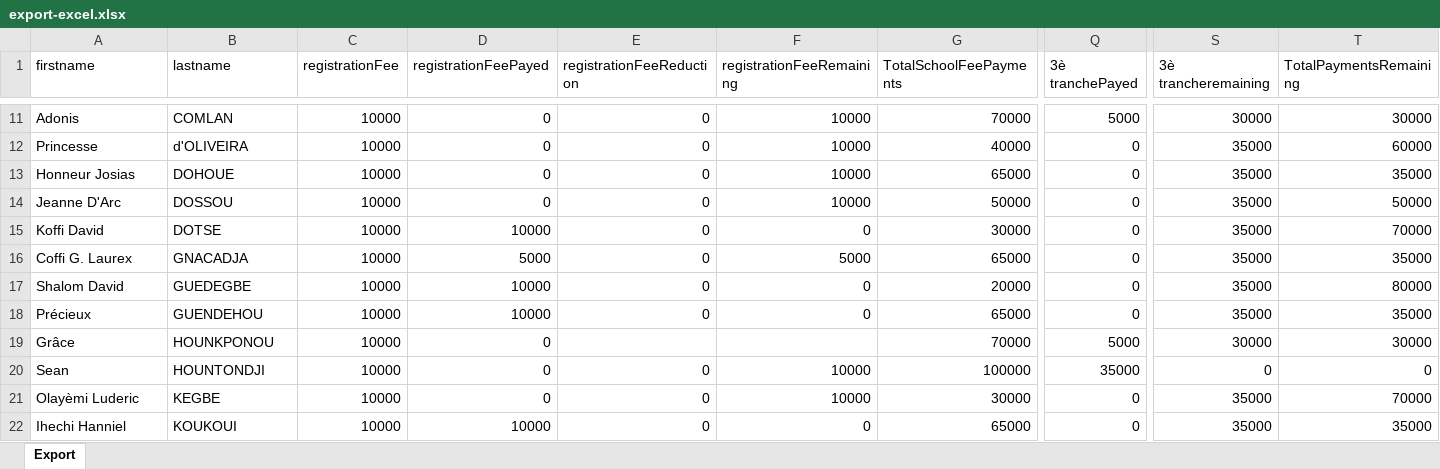
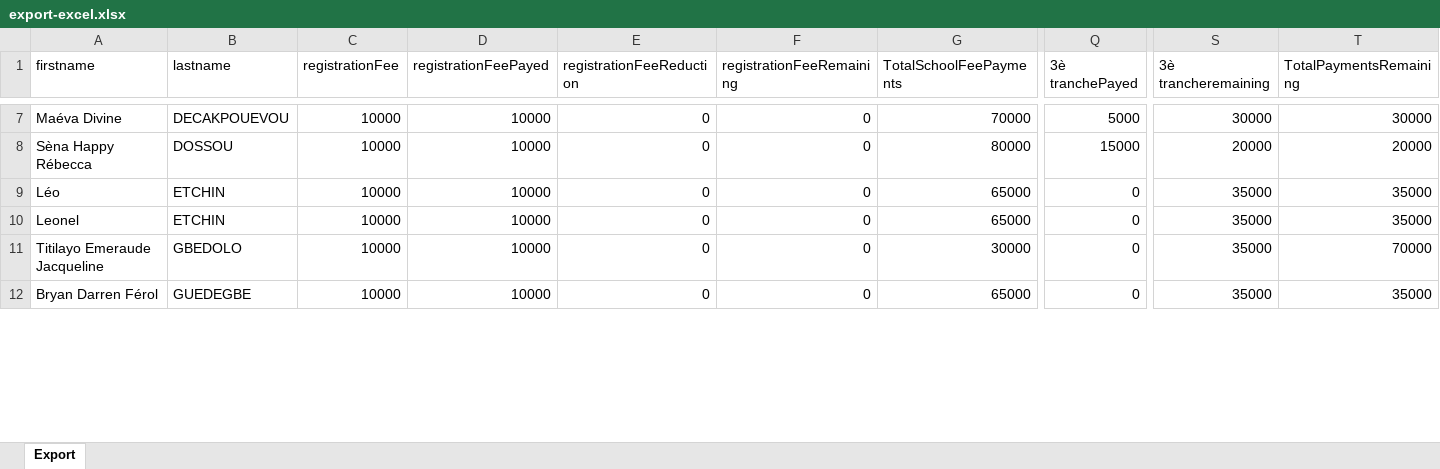
Before and after one commit to gildasawesso/vision-server, an Excel workbook: reports/export-excel.xlsx, sheet Export, drawn as a sheet; only a part is shown, gaps mark what is left out; values as stored, in another font and other column widths than the file's, no borders; removed rows and columns are numbered as before the commit, all else as after; rows hold the shown columns only; the diff covers the shown part only; the diff names each change by its address in the sheet, - before the commit and + after, or states it on an @@ line.

```diff
--- a/reports/export-excel.xlsx (sheet Export)
+++ b/reports/export-excel.xlsx (sheet Export)
-A7 (firstname): Adonis
+A7 (firstname): Maéva Divine
-B7 (lastname): COMLAN
+B7 (lastname): DECAKPOUEVOU
-D7 (registrationFeePayed): 0
+D7 (registrationFeePayed): 10000
-F7 (registrationFeeRemaining): 10000
+F7 (registrationFeeRemaining): 0
-row 12: Princesse | d'OLIVEIRA | 10000 | 0 | 0 | 10000 | 40000 | 0 | 35000 | 60000
-A8 (firstname): Honneur Josias
+A8 (firstname): Sèna Happy Rébecca
-B8 (lastname): DOHOUE
+B8 (lastname): DOSSOU
-D8 (registrationFeePayed): 0
+D8 (registrationFeePayed): 10000
-F8 (registrationFeeRemaining): 10000
+F8 (registrationFeeRemaining): 0
-G8 (TotalSchoolFeePayments): 65000
+G8 (TotalSchoolFeePayments): 80000
-Q8 (3è tranchePayed): 0
+Q8 (3è tranchePayed): 15000
-S8 (3è trancheremaining): 35000
+S8 (3è trancheremaining): 20000
-T8 (TotalPaymentsRemaining): 35000
+T8 (TotalPaymentsRemaining): 20000
-row 14: Jeanne D'Arc | DOSSOU | 10000 | 0 | 0 | 10000 | 50000 | 0 | 35000 | 50000
-row 15: Koffi David | DOTSE | 10000 | 10000 | 0 | 0 | 30000 | 0 | 35000 | 70000
-A9 (firstname): Coffi G. Laurex
+A9 (firstname): Léo
-B9 (lastname): GNACADJA
+B9 (lastname): ETCHIN
-D9 (registrationFeePayed): 5000
+D9 (registrationFeePayed): 10000
-F9 (registrationFeeRemaining): 5000
+F9 (registrationFeeRemaining): 0
-row 17: Shalom David | GUEDEGBE | 10000 | 10000 | 0 | 0 | 20000 | 0 | 35000 | 80000
-A10 (firstname): Précieux
+A10 (firstname): Leonel
-B10 (lastname): GUENDEHOU
+B10 (lastname): ETCHIN
-row 19: Grâce | HOUNKPONOU | 10000 | 0 |  |  | 70000 | 5000 | 30000 | 30000
-row 20: Sean | HOUNTONDJI | 10000 | 0 | 0 | 10000 | 100000 | 35000 | 0 | 0
-A11 (firstname): Olayèmi Luderic
+A11 (firstname): Titilayo Emeraude Jacqueline
-B11 (lastname): KEGBE
+B11 (lastname): GBEDOLO
-D11 (registrationFeePayed): 0
+D11 (registrationFeePayed): 10000
-F11 (registrationFeeRemaining): 10000
+F11 (registrationFeeRemaining): 0
-A12 (firstname): Ihechi Hanniel
+A12 (firstname): Bryan Darren Férol
-B12 (lastname): KOUKOUI
+B12 (lastname): GUEDEGBE
```
Also changed, not shown: 2 added rows, 10 removed rows and 66 edited cells elsewhere in this sheet, 3 other files.
